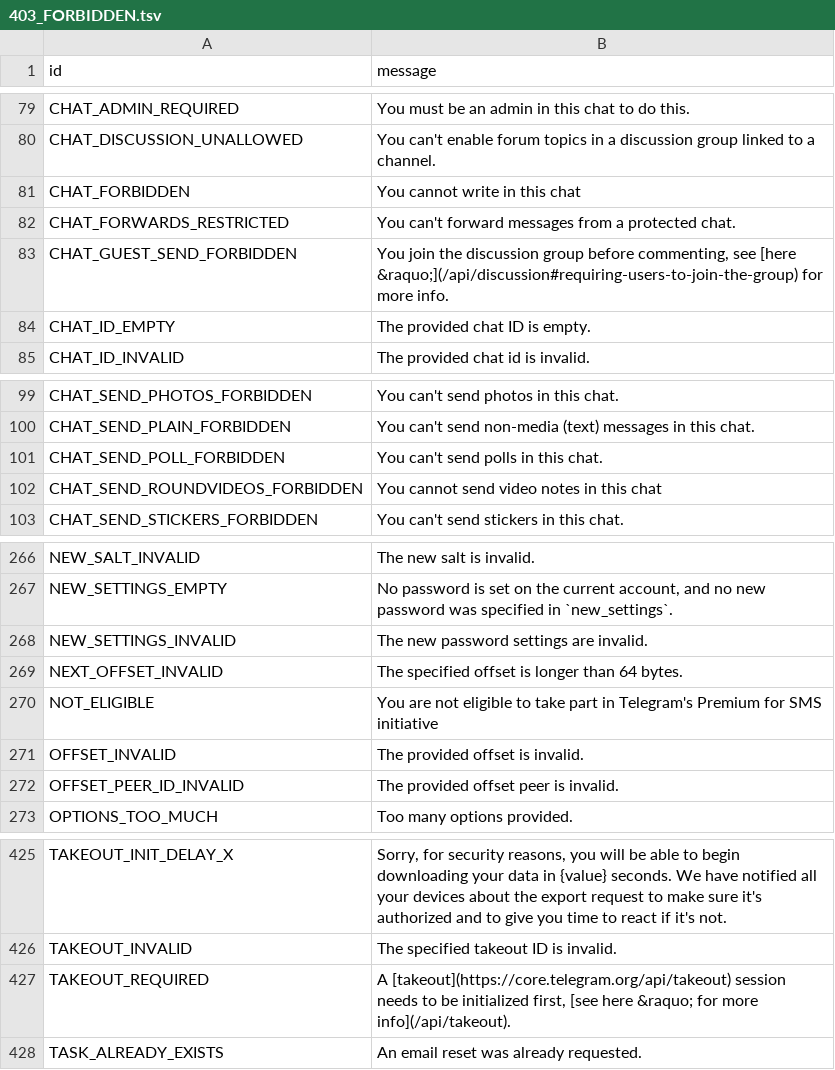
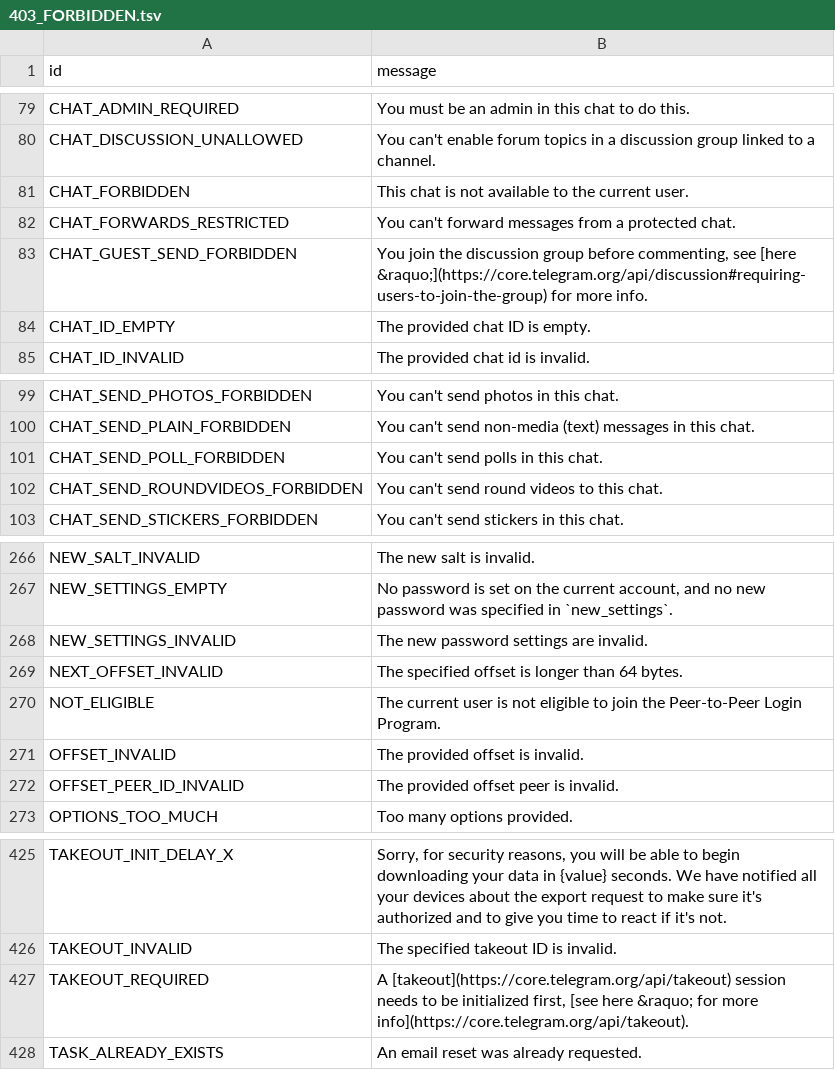
Before and after one commit to PyrogramMod/PyrogramMod, a TSV file: compiler/errors/source/403_FORBIDDEN.tsv, drawn as a sheet; only a part is shown, gaps mark what is left out.

```diff
--- a/compiler/errors/source/403_FORBIDDEN.tsv
+++ b/compiler/errors/source/403_FORBIDDEN.tsv
@@ -80,5 +80,5 @@ CHAT_ADMIN_REQUIRED	You must be an admin in this chat to do this.
 CHAT_DISCUSSION_UNALLOWED	You can't enable forum topics in a discussion group linked to a channel.
-CHAT_FORBIDDEN	You cannot write in this chat
+CHAT_FORBIDDEN	This chat is not available to the current user.
 CHAT_FORWARDS_RESTRICTED	You can't forward messages from a protected chat.
-CHAT_GUEST_SEND_FORBIDDEN	You join the discussion group before commenting, see [here &raquo;](/api/discussion#requiring-users-to-join-the-group) for more info.
+CHAT_GUEST_SEND_FORBIDDEN	You join the discussion group before commenting, see [here &raquo;](https://core.telegram.org/api/discussion#requiring-users-to-join-the-group) for more info.
 CHAT_ID_EMPTY	The provided chat ID is empty.
@@ -101,3 +101,3 @@ CHAT_SEND_PLAIN_FORBIDDEN	You can't send non-media (text) messages in this chat.
 CHAT_SEND_POLL_FORBIDDEN	You can't send polls in this chat.
-CHAT_SEND_ROUNDVIDEOS_FORBIDDEN	You cannot send video notes in this chat
+CHAT_SEND_ROUNDVIDEOS_FORBIDDEN	You can't send round videos to this chat.
 CHAT_SEND_STICKERS_FORBIDDEN	You can't send stickers in this chat.
@@ -269,3 +269,3 @@ NEW_SETTINGS_INVALID	The new password settings are invalid.
 NEXT_OFFSET_INVALID	The specified offset is longer than 64 bytes.
-NOT_ELIGIBLE	You are not eligible to take part in Telegram's Premium for SMS initiative
+NOT_ELIGIBLE	The current user is not eligible to join the Peer-to-Peer Login Program.
 OFFSET_INVALID	The provided offset is invalid.
@@ -426,3 +426,3 @@ TAKEOUT_INIT_DELAY_X	Sorry, for security reasons, you will be able to begin down
 TAKEOUT_INVALID	The specified takeout ID is invalid.
-TAKEOUT_REQUIRED	A [takeout](https://core.telegram.org/api/takeout) session needs to be initialized first, [see here &raquo; for more info](/api/takeout).
+TAKEOUT_REQUIRED	A [takeout](https://core.telegram.org/api/takeout) session needs to be initialized first, [see here &raquo; for more info](https://core.telegram.org/api/takeout).
 TASK_ALREADY_EXISTS	An email reset was already requested.
```
Also changed, not shown: compiler/errors/source/400_BAD_REQUEST.tsv, compiler/errors/source/406_NOT_ACCEPTABLE.tsv, 1 other file.
